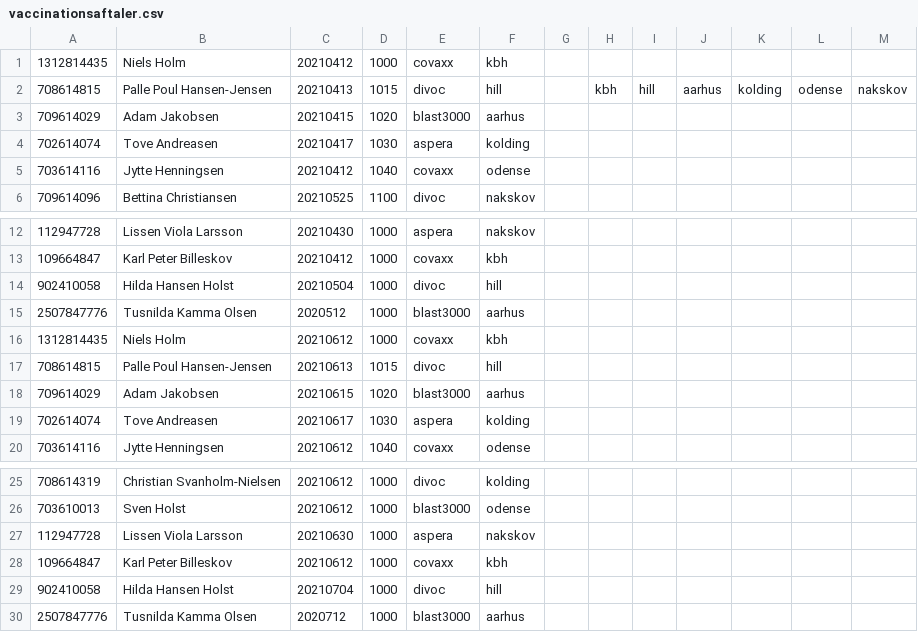
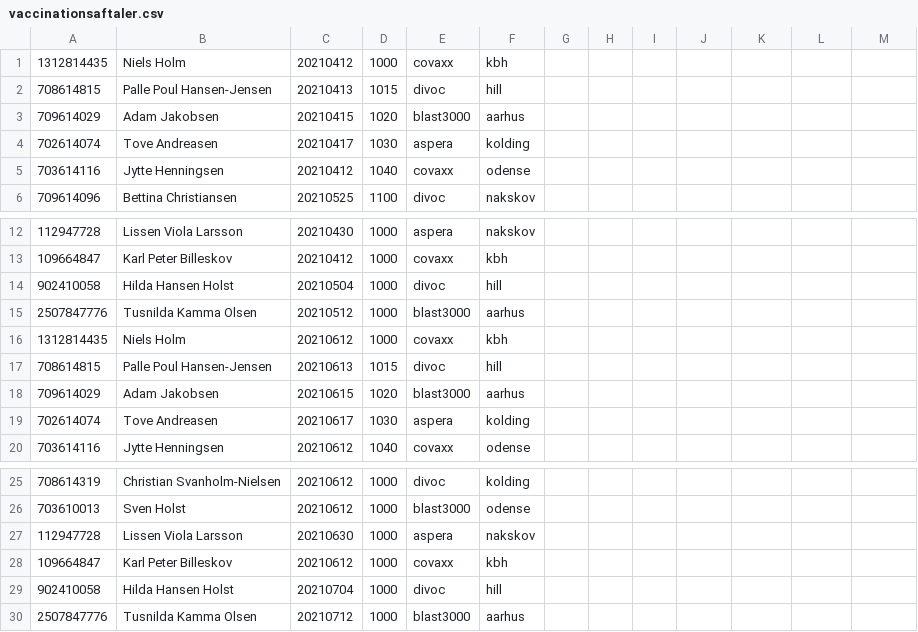
Before and after one commit to marcusottosen/vaccineaftaler, a CSV file: vaccinationsaftaler.csv, drawn as a sheet; only a part is shown, gaps mark what is left out; the diff names each change by its address in the sheet, - before the commit and + after, or states it on an @@ line.

```diff
--- a/vaccinationsaftaler.csv
+++ b/vaccinationsaftaler.csv
-H2: kbh
+H2: (empty)
-I2: hill
+I2: (empty)
-J2: aarhus
+J2: (empty)
-K2: kolding
+K2: (empty)
-L2: odense
+L2: (empty)
-M2: nakskov
+M2: (empty)
-C15: 2020512
+C15: 20210512
-C30: 2020712
+C30: 20210712
```
Also changed, not shown: 5 other files.
